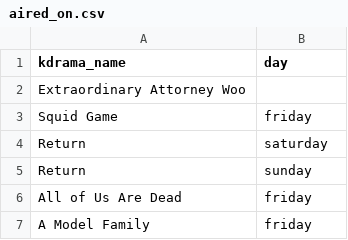
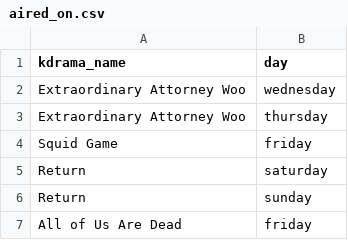
Before and after one commit to IphixLi/kdrama_project, a CSV file: normalized_tables/aired_on.csv, drawn as a sheet; only a part is shown; the shorter side is filled out with more unchanged rows.

```diff
--- a/normalized_tables/aired_on.csv
+++ b/normalized_tables/aired_on.csv
@@ -1,3 +1,4 @@
 kdrama_name,day
-Extraordinary Attorney Woo,
+Extraordinary Attorney Woo,wednesday
+Extraordinary Attorney Woo, thursday
 Squid Game,friday
```
Also changed, not shown: kdramalist.csv, normalized_tables/genres.csv, 10 other files.
